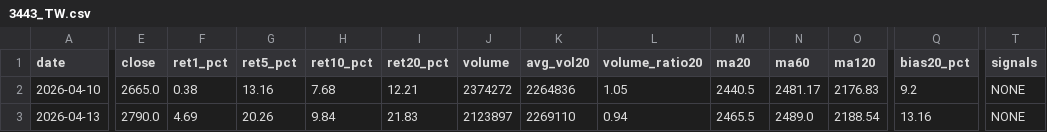
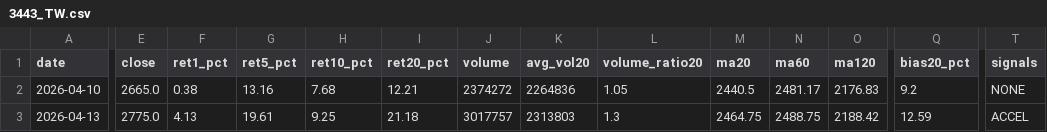
Before and after one commit to tokuzfunpi/stock-watch, a CSV file: theme_watchlist_daily/logs/3443_TW.csv, drawn as a sheet; only a part is shown, gaps mark what is left out; the diff covers the shown part only; the diff names each change by its address in the sheet, - before the commit and + after, or states it on an @@ line.

```diff
--- a/theme_watchlist_daily/logs/3443_TW.csv
+++ b/theme_watchlist_daily/logs/3443_TW.csv
-E3 (close): 2790.0
+E3 (close): 2775.0
-F3 (ret1_pct): 4.69
+F3 (ret1_pct): 4.13
-G3 (ret5_pct): 20.26
+G3 (ret5_pct): 19.61
-H3 (ret10_pct): 9.84
+H3 (ret10_pct): 9.25
-I3 (ret20_pct): 21.83
+I3 (ret20_pct): 21.18
-J3 (volume): 2123897
+J3 (volume): 3017757
-K3 (avg_vol20): 2269110
+K3 (avg_vol20): 2313803
-L3 (volume_ratio20): 0.94
+L3 (volume_ratio20): 1.3
-M3 (ma20): 2465.5
+M3 (ma20): 2464.75
-N3 (ma60): 2489.0
+N3 (ma60): 2488.75
-O3 (ma120): 2188.54
+O3 (ma120): 2188.42
-Q3 (bias20_pct): 13.16
+Q3 (bias20_pct): 12.59
-T3 (signals): NONE
+T3 (signals): ACCEL
```
Also changed, not shown: 1 edited cell elsewhere in this file, theme_watchlist_daily/alert_tracking.csv, theme_watchlist_daily/logs/3057_TW.csv, 38 other files.
